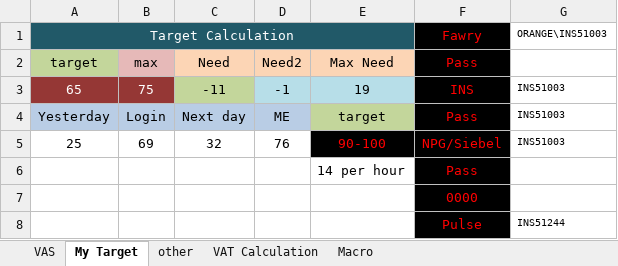
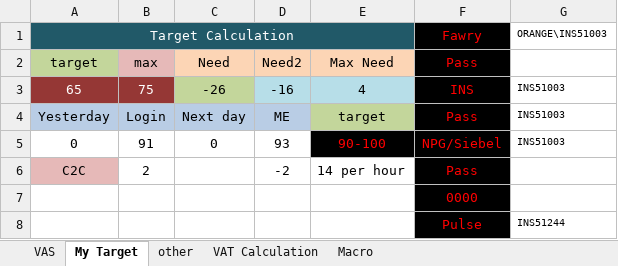
Before and after one commit to amrkhalid99/chatTool, an Excel workbook: AMR's Note v2.0.0.xlsx, sheet My Target, drawn as a sheet; values as stored, in another font and other column widths than the file's, no borders; conditional formats not drawn; removed rows and columns are numbered as before the commit, all else as after; the diff names each change by its address in the sheet, - before the commit and + after, or states it on an @@ line.

```diff
--- a/AMR's Note v2.0.0.xlsx (sheet My Target)
+++ b/AMR's Note v2.0.0.xlsx (sheet My Target)
-C3: -11
+C3: -26
-D3: -1
+D3: -16
-E3: 19
+E3: 4
-row 5: 25 | 69 | 32 | 76 | 90-100 | NPG/Siebel | INS51003
-row 6:  |  |  |  | 14 per hour | Pass
+row 5: 0 | 91 | 0 | 93 | 90-100 | NPG/Siebel | INS51003
+row 6: C2C | 2 |  | -2 | 14 per hour | Pass
```
Also changed, not shown: sheet other, sheet Macro, sheet VAS, charts or pictures, 4 other files.
